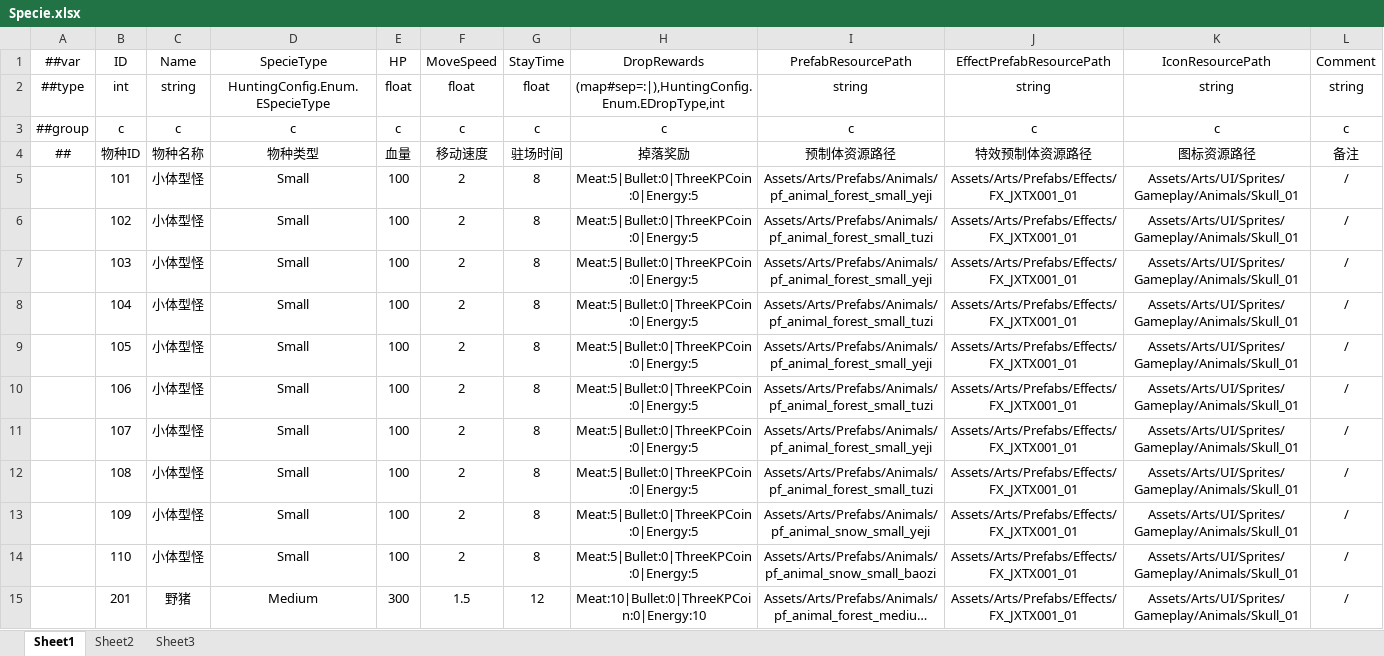
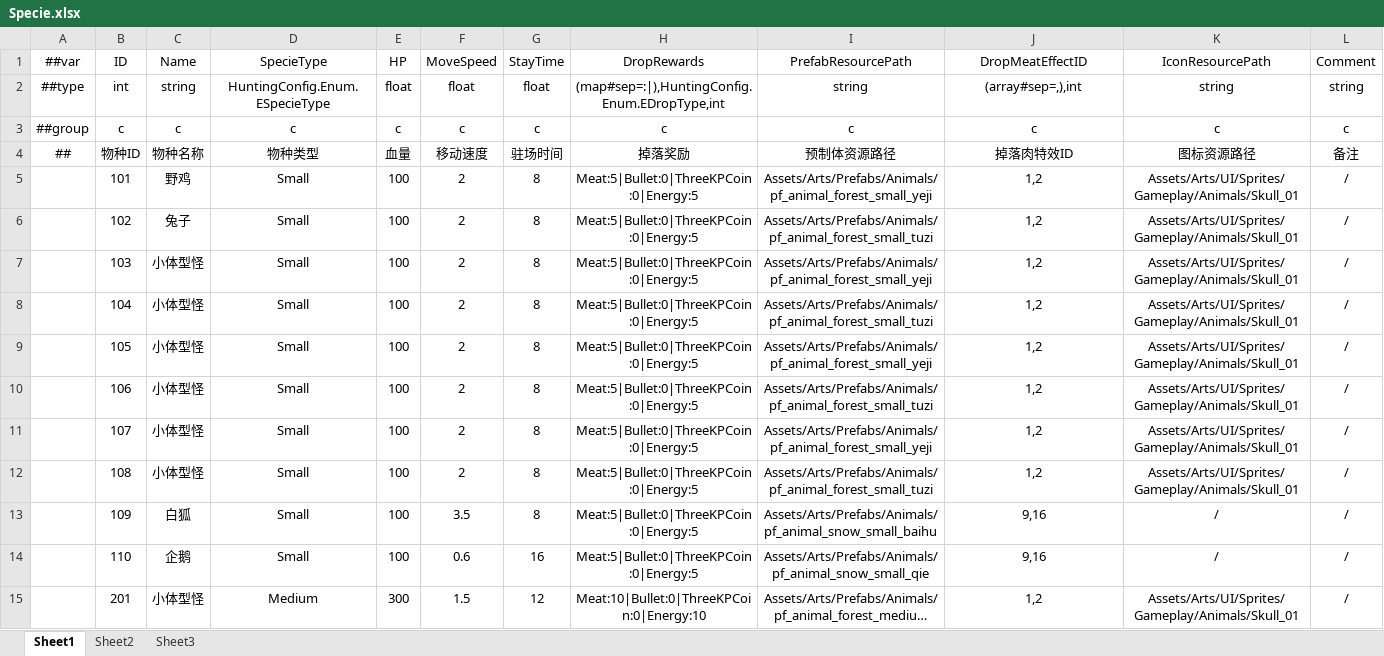
Before and after one commit to greenballyjq/HuntingConfig, an Excel workbook: Datas/Specie.xlsx, sheet Sheet1, drawn as a sheet; only a part is shown; long unchanged cells end in …; values as stored, in another font and other column widths than the file's, no borders; the diff covers the shown part only; the diff names each change by its address in the sheet, - before the commit and + after, or states it on an @@ line.

```diff
--- a/Datas/Specie.xlsx (sheet Sheet1)
+++ b/Datas/Specie.xlsx (sheet Sheet1)
-J1: EffectPrefabResourcePath
+J1: DropMeatEffectID
-J2 (DropMeatEffectID): string
+J2 (DropMeatEffectID): (array#sep=,),int
-J4 (DropMeatEffectID): 特效预制体资源路径
+J4 (DropMeatEffectID): 掉落肉特效ID
-C5 (Name): 小体型怪
+C5 (Name): 野鸡
-J5:J12 (DropMeatEffectID): Assets/Arts/Prefabs/Effects/FX_JXTX001_01
+J5:J12 (DropMeatEffectID): 1,2
-C6 (Name): 小体型怪
+C6 (Name): 兔子
-C13 (Name): 小体型怪
+C13 (Name): 白狐
-F13 (MoveSpeed): 2
+F13 (MoveSpeed): 3.5
-I13 (PrefabResourcePath): Assets/Arts/Prefabs/Animals/pf_animal_snow_small_yeji
+I13 (PrefabResourcePath): Assets/Arts/Prefabs/Animals/pf_animal_snow_small_baihu
-J13:J14 (DropMeatEffectID): Assets/Arts/Prefabs/Effects/FX_JXTX001_01
+J13:J14 (DropMeatEffectID): 9,16
-K13:K14 (IconResourcePath): Assets/Arts/UI/Sprites/Gameplay/Animals/Skull_01
+K13:K14 (IconResourcePath): /
-C14 (Name): 小体型怪
+C14 (Name): 企鹅
-F14 (MoveSpeed): 2
+F14 (MoveSpeed): 0.6
-G14 (StayTime): 8
+G14 (StayTime): 16
-I14 (PrefabResourcePath): Assets/Arts/Prefabs/Animals/pf_animal_snow_small_baozi
+I14 (PrefabResourcePath): Assets/Arts/Prefabs/Animals/pf_animal_snow_small_qie
-C15 (Name): 野猪
+C15 (Name): 小体型怪
-J15 (DropMeatEffectID): Assets/Arts/Prefabs/Effects/FX_JXTX001_01
+J15 (DropMeatEffectID): 1,2
```
Also changed, not shown: 48 edited cells elsewhere in this sheet, Datas/Map.xlsx, Datas/MeatProgress.xlsx, 1 other file.
